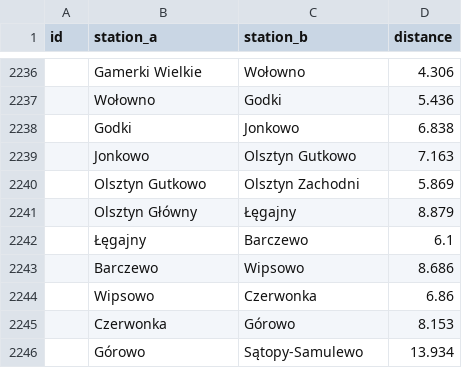
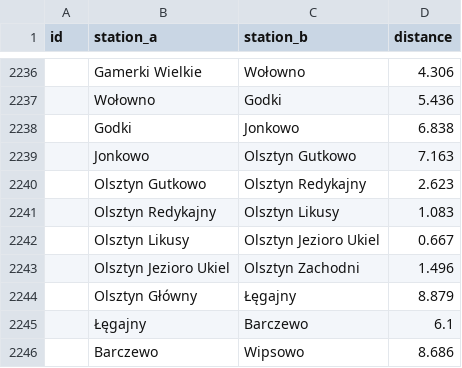
Before and after one commit to TeslaX93/pkp-distances, a CSV file: distances.csv, drawn as a sheet; only a part is shown, gaps mark what is left out; the shorter side is filled out with more unchanged rows.

```diff
--- a/distances.csv
+++ b/distances.csv
@@ -2239,3 +2239,6 @@
 ;Jonkowo;Olsztyn Gutkowo;7.163
-;Olsztyn Gutkowo;Olsztyn Zachodni;5.869
+;Olsztyn Gutkowo;Olsztyn Redykajny;2.623
+;Olsztyn Redykajny;Olsztyn Likusy;1.083
+;Olsztyn Likusy;Olsztyn Jezioro Ukiel;0.667
+;Olsztyn Jezioro Ukiel;Olsztyn Zachodni;1.496
 ;Olsztyn Główny;Łęgajny;8.879
```
Also changed, not shown: 1 other file.
